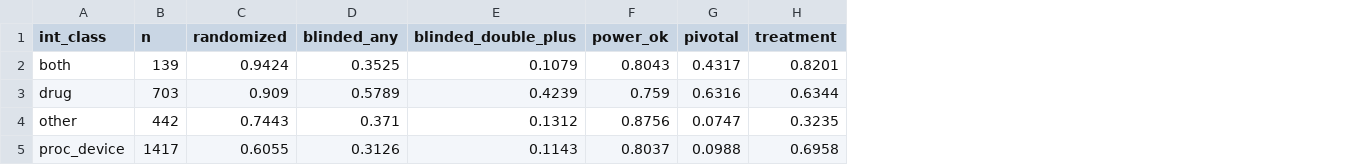
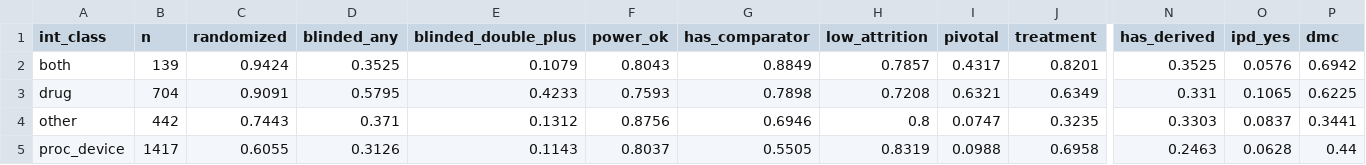
Before and after one commit to tannerproficeresearch-ai/safe-lab-cdqi, a CSV file: CDQI_atrial_fibrillation/CDQI_atrial_fibrillation_supp1_by_intervention.csv, drawn as a sheet; only a part is shown, gaps mark what is left out; addresses are those after the commit; the diff covers the shown part only; the diff names each change by its address in the sheet, - before the commit and + after, or states it on an @@ line.

```diff
--- a/CDQI_atrial_fibrillation/CDQI_atrial_fibrillation_supp1_by_intervention.csv
+++ b/CDQI_atrial_fibrillation/CDQI_atrial_fibrillation_supp1_by_intervention.csv
+column G (has_comparator), rows 2-5: 0.8849 | 0.7898 | 0.6946 | 0.5505
+column H (low_attrition), rows 2-5: 0.7857 | 0.7208 | 0.8 | 0.8319
+column N (has_derived), rows 2-5: 0.3525 | 0.331 | 0.3303 | 0.2463
+column O (ipd_yes), rows 2-5: 0.0576 | 0.1065 | 0.0837 | 0.0628
+column P (dmc), rows 2-5: 0.6942 | 0.6225 | 0.3441 | 0.44
-B3 (n): 703
+B3 (n): 704
-C3 (randomized): 0.909
+C3 (randomized): 0.9091
-D3 (blinded_any): 0.5789
+D3 (blinded_any): 0.5795
-E3 (blinded_double_plus): 0.4239
+E3 (blinded_double_plus): 0.4233
-F3 (power_ok): 0.759
+F3 (power_ok): 0.7593
-I3 (pivotal): 0.6316
+I3 (pivotal): 0.6321
-J3 (treatment): 0.6344
+J3 (treatment): 0.6349
```
Also changed, not shown: 3 edited cells elsewhere in this file, CDQI_atrial_fibrillation/CDQI_atrial_fibrillation_qc_checkpoints.csv, CDQI_atrial_fibrillation/CDQI_atrial_fibrillation_supp2_by_epoch.csv, 10 other files.
